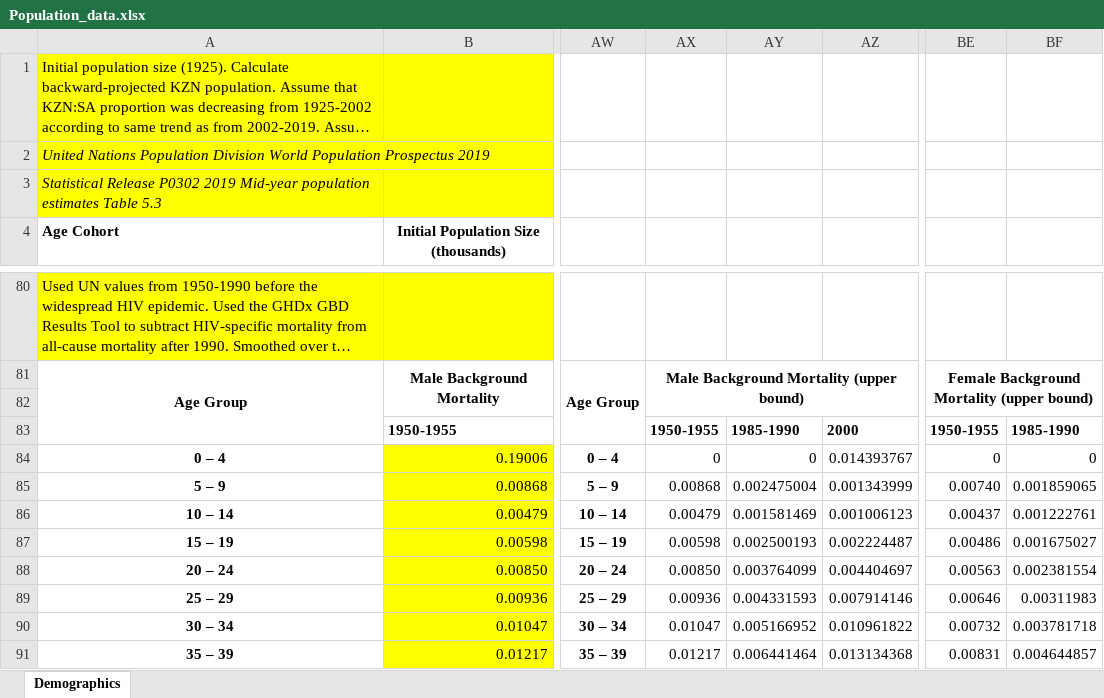
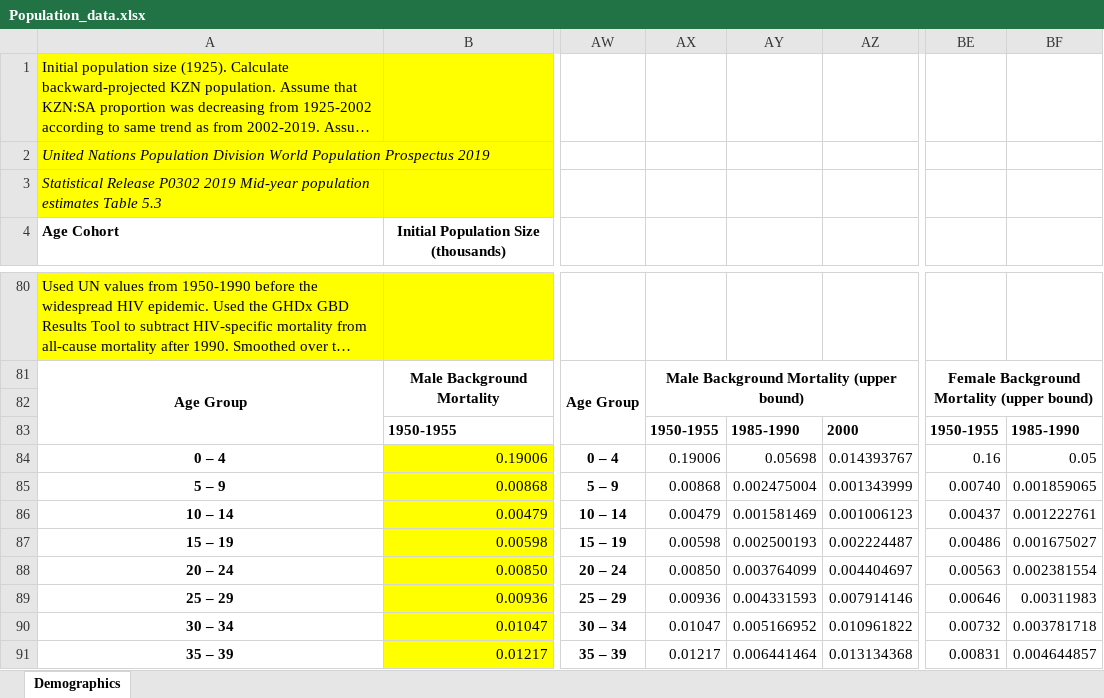
Before and after one commit to ICRC-Models/HHCoM, an Excel workbook: Config/Population_data.xlsx, sheet Demographics, drawn as a sheet; only a part is shown, gaps mark what is left out; long unchanged cells end in …; values as stored, in another font and other column widths than the file's, no borders; charts and pictures not drawn; the diff names each change by its address in the sheet, - before the commit and + after, or states it on an @@ line.

Commit message:
Fix 0-4 background mortality when using IHME ubs
When I copied the background mortality matrix and set values to the
upper bound from the IHME observed data, the 0-4 values for 1950 and
1985 were incorrectly set to zero. Since background mortality is
substantial in this age group, this led to huge population growth.

Related to #86

```diff
--- a/Config/Population_data.xlsx (sheet Demographics)
+++ b/Config/Population_data.xlsx (sheet Demographics)
-AX84: 0
+AX84: 0.19006
-AY84: 0
+AY84: 0.05698
-BE84: 0
+BE84: 0.16
-BF84: 0
+BF84: 0.05
```
Also changed, not shown: charts or pictures.
